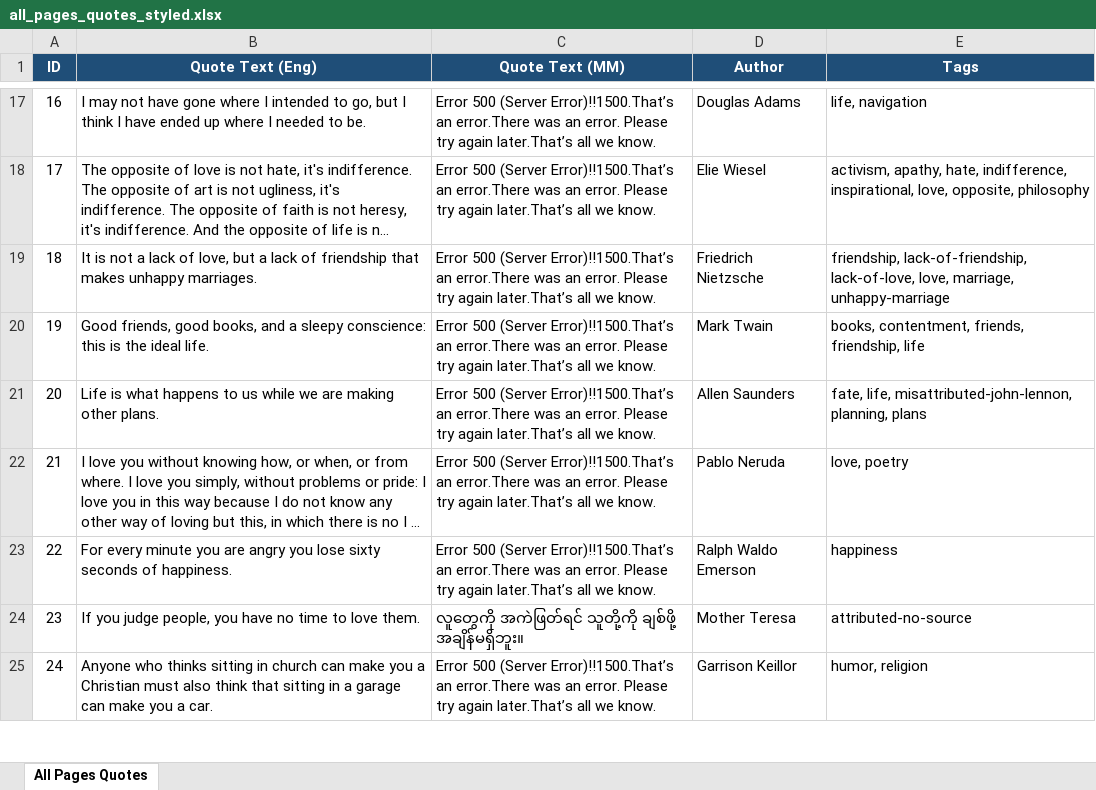
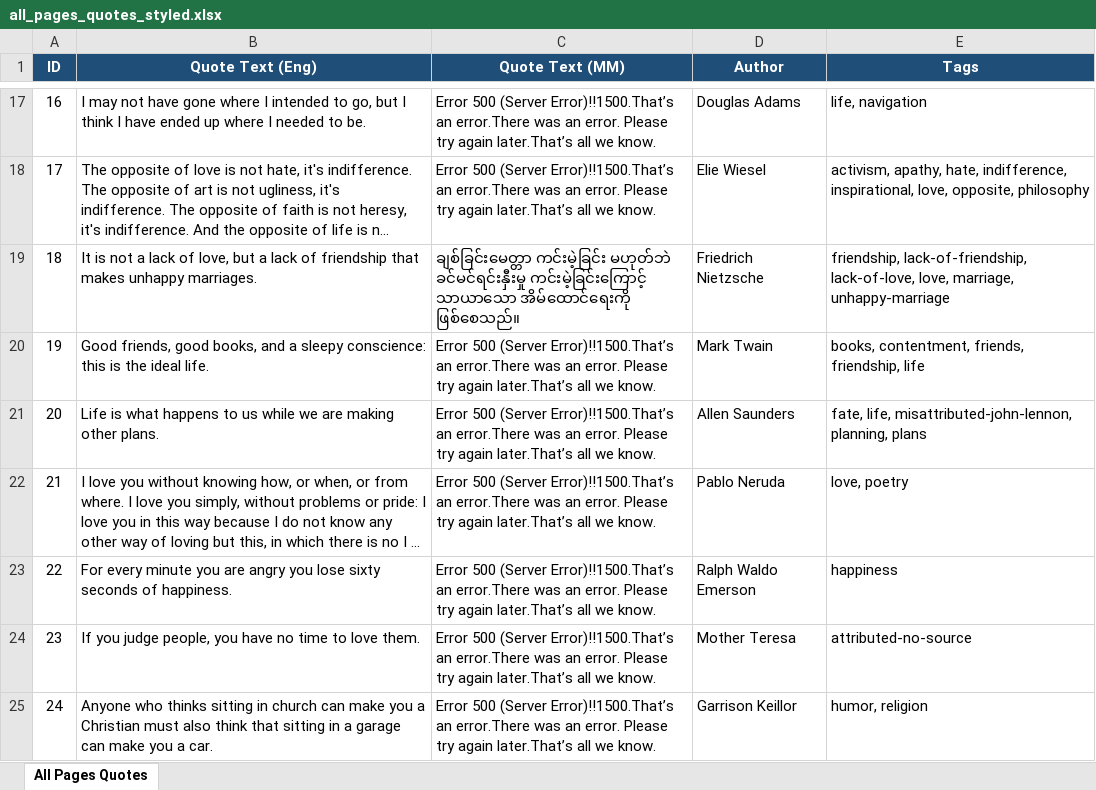
Before and after one commit to myominzin2273155/python_excel_automation, an Excel workbook: all_pages_quotes_styled.xlsx, sheet All Pages Quotes, drawn as a sheet; only a part is shown, gaps mark what is left out; long unchanged cells end in …; values as stored, in another font and other column widths than the file's, no borders; the diff covers the shown part only; the diff names each change by its address in the sheet, - before the commit and + after, or states it on an @@ line.

```diff
--- a/all_pages_quotes_styled.xlsx (sheet All Pages Quotes)
+++ b/all_pages_quotes_styled.xlsx (sheet All Pages Quotes)
-C19 (Quote Text (MM)): Error 500 (Server Error)!!1500.That’s an error.There was an error. Please try again later.That’s all we know.
+C19 (Quote Text (MM)): ချစ်ခြင်းမေတ္တာ ကင်းမဲ့ခြင်း မဟုတ်ဘဲ ခင်မင်ရင်းနှီးမှု ကင်းမဲ့ခြင်းကြောင့် သာယာသော အိမ်ထောင်ရေးကို ဖြစ်စေသည်။
-C24 (Quote Text (MM)): လူတွေကို အကဲဖြတ်ရင် သူတို့ကို ချစ်ဖို့ အချိန်မရှိဘူး။
+C24 (Quote Text (MM)): Error 500 (Server Error)!!1500.That’s an error.There was an error. Please try again later.That’s all we know.
```
Also changed, not shown: 28 edited cells elsewhere in this sheet, 2 other files.
